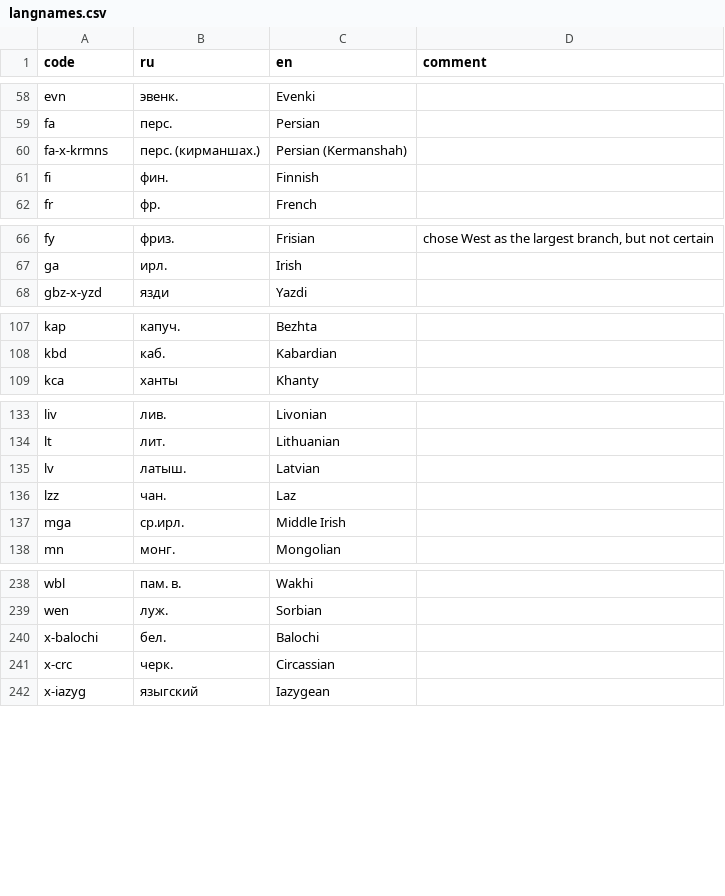
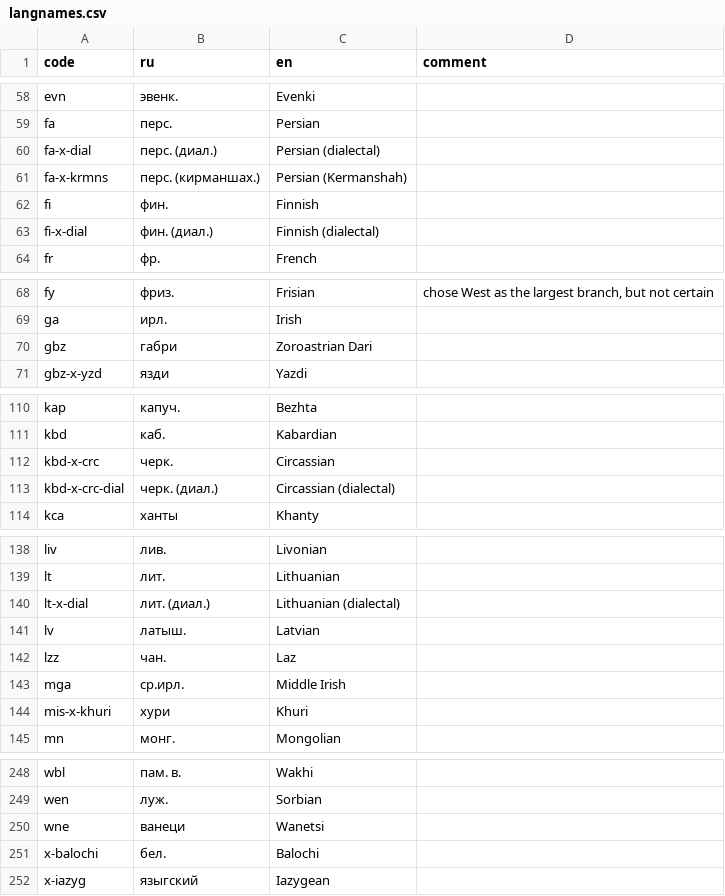
Before and after one commit to abaevdict/abaev-tei-oxygen, a CSV file: css/langnames.csv, drawn as a sheet; only a part is shown, gaps mark what is left out; removed rows and columns are numbered as before the commit, all else as after; the diff covers the shown part only; the diff names each change by its address in the sheet, - before the commit and + after, or states it on an @@ line.

Commit message:
changed coding of Circassian and added dialectal Circassian

```diff
--- a/css/langnames.csv
+++ b/css/langnames.csv
+row 60: fa-x-dial | перс. (диал.) | Persian (dialectal)
+row 63: fi-x-dial | фин. (диал.) | Finnish (dialectal)
+row 70: gbz | габри | Zoroastrian Dari
+row 112: kbd-x-crc | черк. | Circassian
+row 113: kbd-x-crc-dial | черк. (диал.) | Circassian (dialectal)
+row 140: lt-x-dial | лит. (диал.) | Lithuanian (dialectal)
+row 144: mis-x-khuri | хури | Khuri
+row 250: wne | ванеци | Wanetsi
-row 241: x-crc | черк. | Circassian
```
Also changed, not shown: 3 added rows and 2 edited cells elsewhere in this file, 2 other files.
